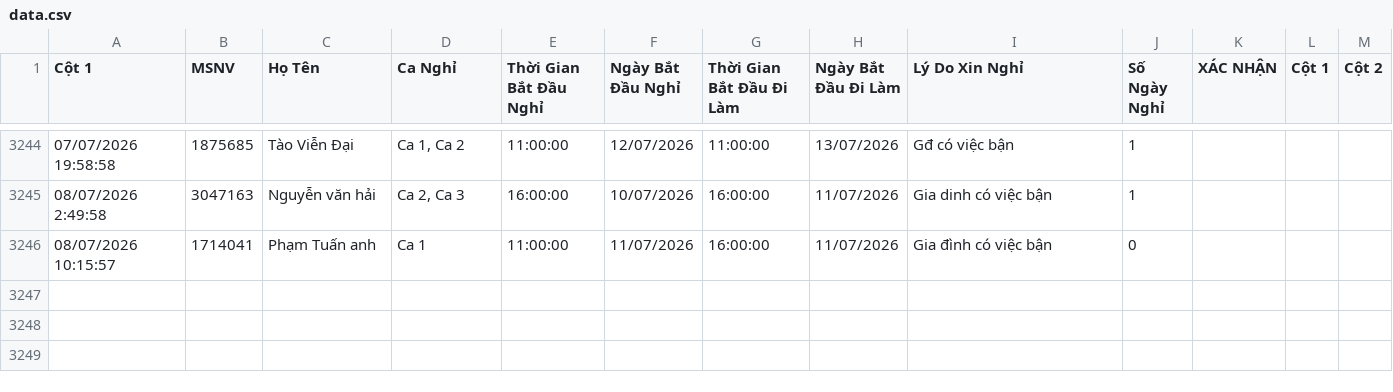
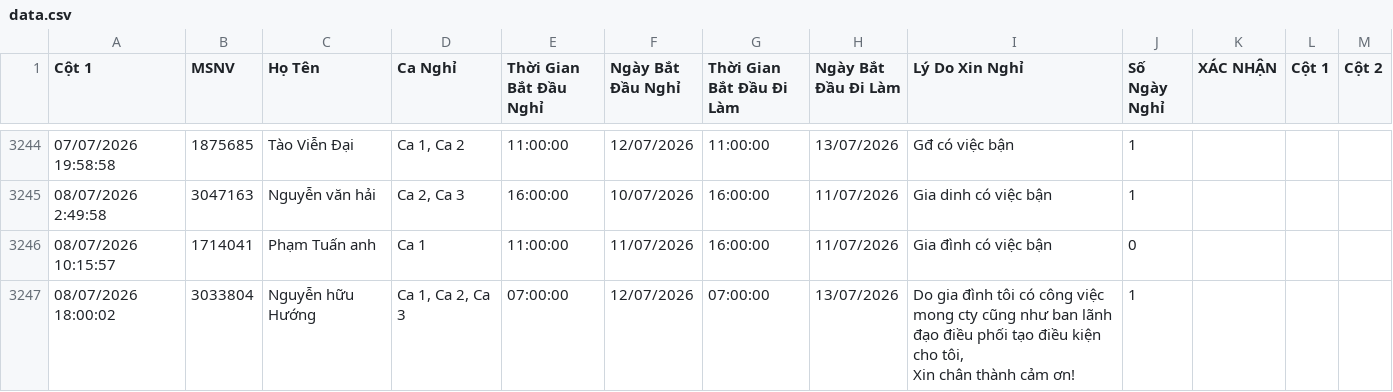
Before and after one commit to thai173042763-droid/lichnghi, a CSV file: data.csv, drawn as a sheet; only a part is shown, gaps mark what is left out; ↵ is a line break in a cell; the diff names each change by its address in the sheet, - before the commit and + after, or states it on an @@ line.

```diff
--- a/data.csv
+++ b/data.csv
+row 3247: 08/07/2026 18:00:02 | 3033804 | Nguyễn hữu Hướng | Ca 1, Ca 2, Ca 3 | 07:00:00 | 12/07/2026 | 07:00:00 | 13/07/2026 | Do gia đình tôi có công việc mong cty cũng như ban lãnh đạo điều phối tạo điều kiện cho tôi, ↵ Xin chân thành cảm ơn! | 1
```
Also changed, not shown: 1 other file.
